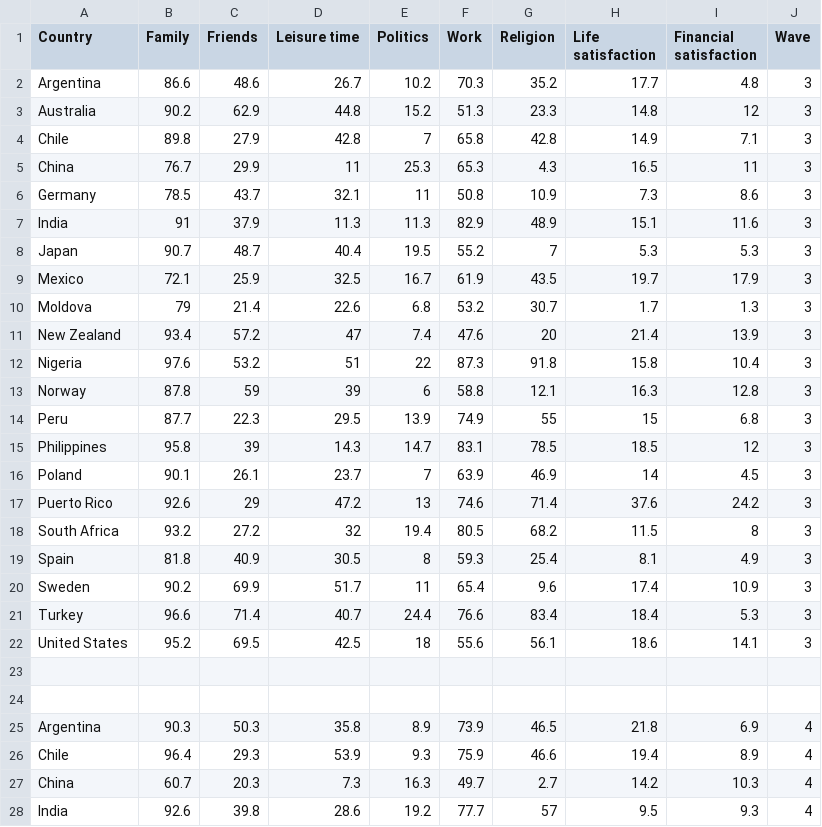
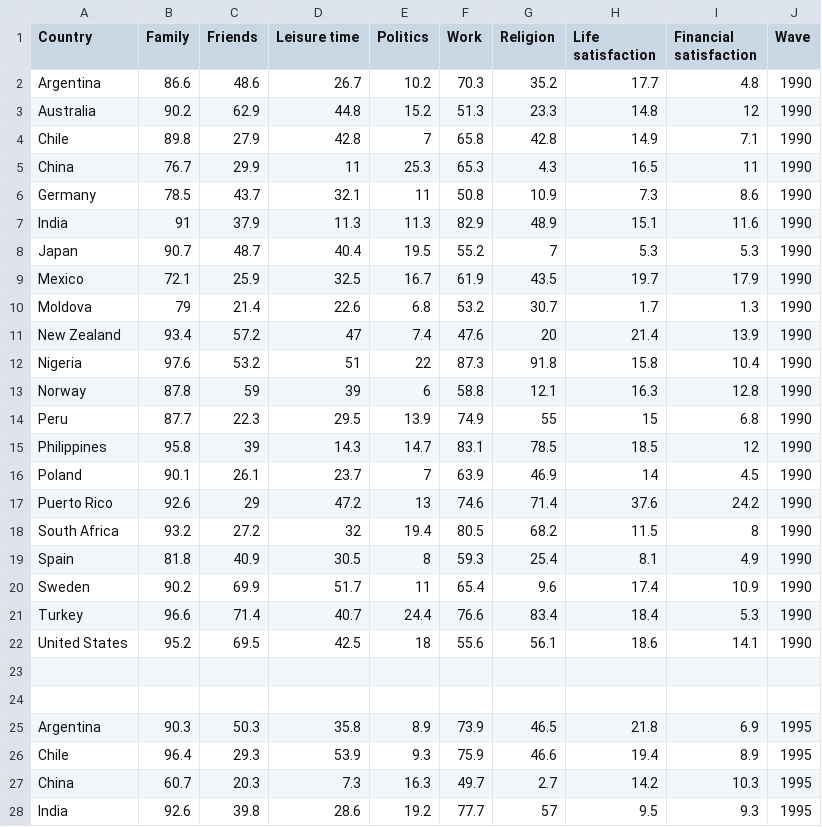
Before and after one commit to elindbom/parallelCoordinates, a CSV file: datan.csv, drawn as a sheet; only a part is shown; the diff covers the shown part only.

```diff
--- a/datan.csv
+++ b/datan.csv
@@ -1,28 +1,28 @@
 Country,Family,Friends,Leisure time,Politics,Work,Religion,Life satisfaction,Financial satisfaction,Wave
-Argentina,	86.6,	48.6,	26.7,	10.2,	70.3,	35.2,	17.7,	4.8, 3
-Australia,	90.2,	62.9,	44.8,	15.2,	51.3,	23.3,	14.8,	12, 3
-Chile,	89.8,	27.9,	42.8,	7,	65.8,	42.8,	14.9,	7.1, 3
-China,	76.7,	29.9,	11,	25.3,	65.3,	4.3,	16.5,	11, 3
-Germany,	78.5,	43.7,	32.1,	11,	50.8,	10.9,	7.3,	8.6, 3
-India,	91,	37.9,	11.3,	11.3,	82.9,	48.9,	15.1,	11.6, 3
-Japan,	90.7,	48.7,	40.4,	19.5,	55.2,	7,	5.3,	5.3, 3
-Mexico,	72.1,	25.9,	32.5,	16.7,	61.9,	43.5,	19.7,	17.9, 3
-Moldova,	79,	21.4,	22.6,	6.8,	53.2,	30.7,	1.7,	1.3, 3
-New Zealand,	93.4,	57.2,	47,	7.4,	47.6,	20,	21.4,	13.9, 3
-Nigeria,	97.6,	53.2,	51,	22,	87.3,	91.8,	15.8,	10.4, 3
-Norway,	87.8,	59,	39,	6,	58.8,	12.1,	16.3,	12.8, 3
-Peru,	87.7,	22.3,	29.5,	13.9,	74.9,	55,	15,	6.8, 3
-Philippines,	95.8,	39,	14.3,	14.7,	83.1,	78.5,	18.5,	12, 3
-Poland,	90.1,	26.1,	23.7,	7,	63.9,	46.9,	14,	4.5, 3
-Puerto Rico,	92.6,	29,	47.2,	13,	74.6,	71.4,	37.6,	24.2, 3
-South Africa,	93.2,	27.2,	32,	19.4,	80.5,	68.2,	11.5,	8, 3
-Spain,	81.8,	40.9,	30.5,	8,	59.3,	25.4,	8.1,	4.9, 3
-Sweden,	90.2,	69.9,	51.7,	11,	65.4,	9.6,	17.4,	10.9, 3
-Turkey,	96.6,	71.4,	40.7,	24.4,	76.6,	83.4,	18.4,	5.3, 3
-United States,	95.2,	69.5,	42.5,	18,	55.6,	56.1,	18.6,	14.1, 3
+Argentina,	86.6,	48.6,	26.7,	10.2,	70.3,	35.2,	17.7,	4.8, 1990
+Australia,	90.2,	62.9,	44.8,	15.2,	51.3,	23.3,	14.8,	12, 1990
+Chile,	89.8,	27.9,	42.8,	7,	65.8,	42.8,	14.9,	7.1, 1990
+China,	76.7,	29.9,	11,	25.3,	65.3,	4.3,	16.5,	11, 1990
+Germany,	78.5,	43.7,	32.1,	11,	50.8,	10.9,	7.3,	8.6, 1990
+India,	91,	37.9,	11.3,	11.3,	82.9,	48.9,	15.1,	11.6, 1990
+Japan,	90.7,	48.7,	40.4,	19.5,	55.2,	7,	5.3,	5.3, 1990
+Mexico,	72.1,	25.9,	32.5,	16.7,	61.9,	43.5,	19.7,	17.9, 1990
+Moldova,	79,	21.4,	22.6,	6.8,	53.2,	30.7,	1.7,	1.3, 1990
+New Zealand,	93.4,	57.2,	47,	7.4,	47.6,	20,	21.4,	13.9, 1990
+Nigeria,	97.6,	53.2,	51,	22,	87.3,	91.8,	15.8,	10.4, 1990
+Norway,	87.8,	59,	39,	6,	58.8,	12.1,	16.3,	12.8, 1990
+Peru,	87.7,	22.3,	29.5,	13.9,	74.9,	55,	15,	6.8, 1990
+Philippines,	95.8,	39,	14.3,	14.7,	83.1,	78.5,	18.5,	12, 1990
+Poland,	90.1,	26.1,	23.7,	7,	63.9,	46.9,	14,	4.5, 1990
+Puerto Rico,	92.6,	29,	47.2,	13,	74.6,	71.4,	37.6,	24.2, 1990
+South Africa,	93.2,	27.2,	32,	19.4,	80.5,	68.2,	11.5,	8, 1990
+Spain,	81.8,	40.9,	30.5,	8,	59.3,	25.4,	8.1,	4.9, 1990
+Sweden,	90.2,	69.9,	51.7,	11,	65.4,	9.6,	17.4,	10.9, 1990
+Turkey,	96.6,	71.4,	40.7,	24.4,	76.6,	83.4,	18.4,	5.3, 1990
+United States,	95.2,	69.5,	42.5,	18,	55.6,	56.1,	18.6,	14.1, 1990
 
 
-Argentina,	90.3,	50.3,	35.8,	8.9,	73.9,	46.5,	21.8,	6.9,	4
-Chile,	96.4,	29.3,	53.9,	9.3,	75.9,	46.6,	19.4,	8.9,	4
-China,	60.7,	20.3,	7.3,	16.3,	49.7,	2.7,	14.2,	10.3,	4
-India,	92.6,	39.8,	28.6,	19.2,	77.7,	57,	9.5,	9.3,	4
+Argentina,	90.3,	50.3,	35.8,	8.9,	73.9,	46.5,	21.8,	6.9,	1995
+Chile,	96.4,	29.3,	53.9,	9.3,	75.9,	46.6,	19.4,	8.9,	1995
+China,	60.7,	20.3,	7.3,	16.3,	49.7,	2.7,	14.2,	10.3,	1995
+India,	92.6,	39.8,	28.6,	19.2,	77.7,	57,	9.5,	9.3,	1995
```
Also changed, not shown: 69 edited cells elsewhere in this file, 1 other file.
